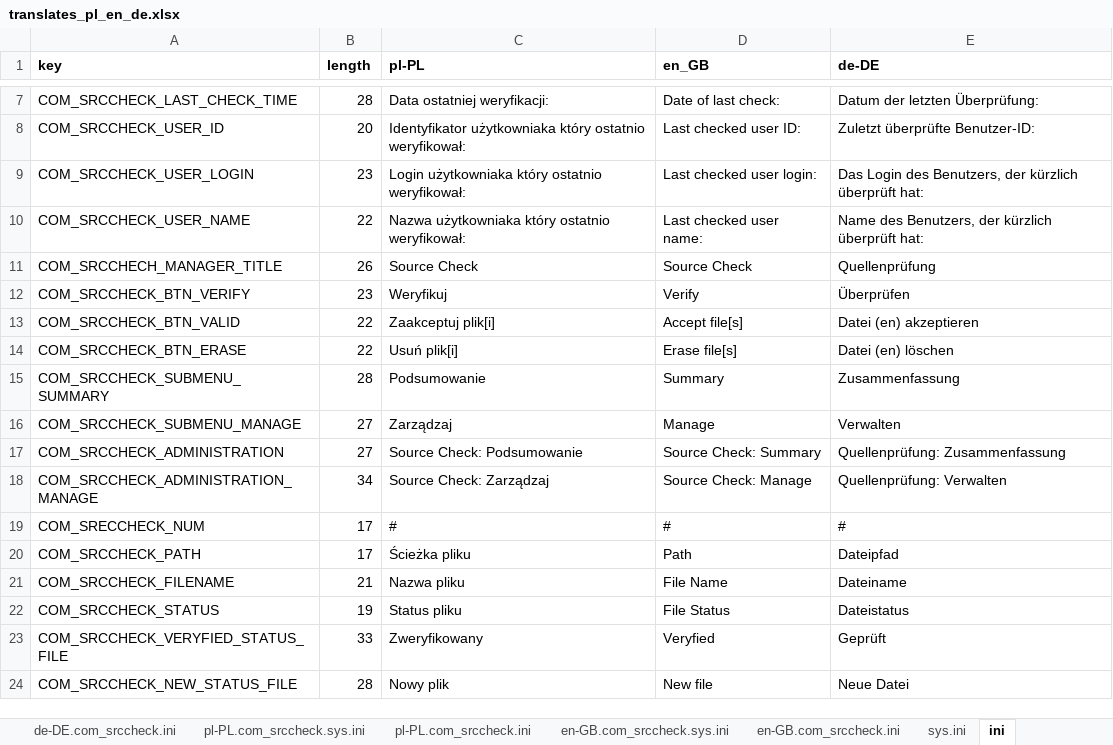
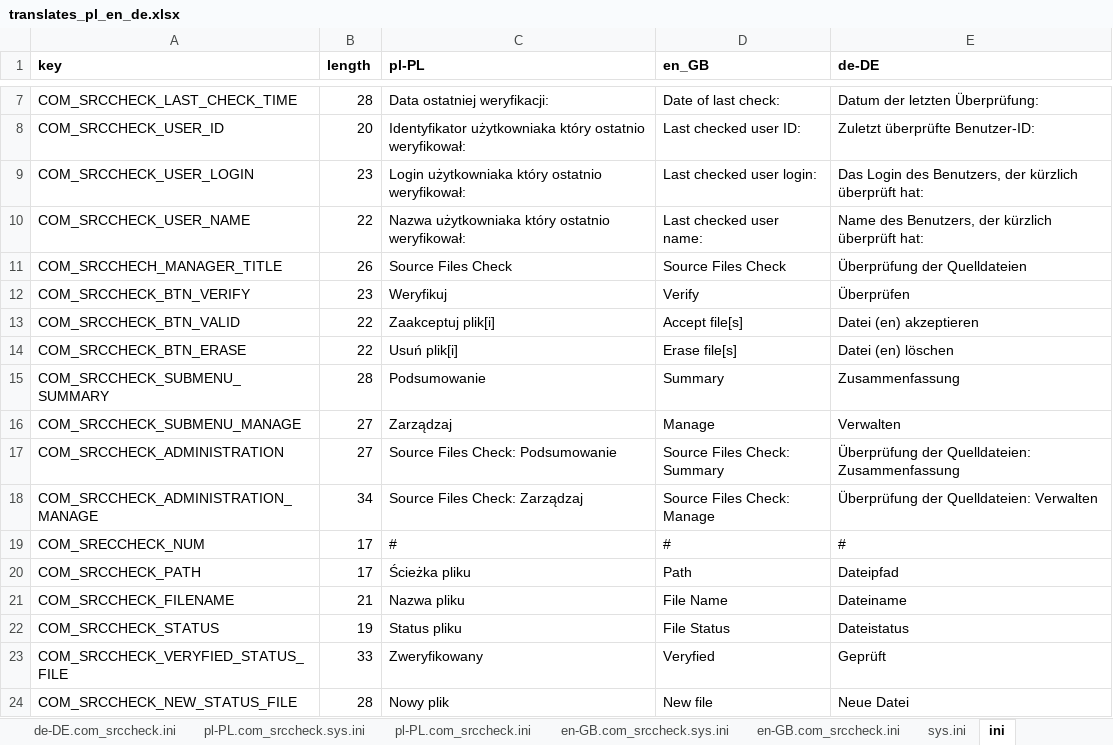
Before and after one commit to variax73/com_srccheck, an Excel workbook: com_srccheck/translates_pl_en_de.xlsx, sheet ini, drawn as a sheet; only a part is shown, gaps mark what is left out; values as stored, in another font and other column widths than the file's, no borders; the diff names each change by its address in the sheet, - before the commit and + after, or states it on an @@ line.

```diff
--- a/com_srccheck/translates_pl_en_de.xlsx (sheet ini)
+++ b/com_srccheck/translates_pl_en_de.xlsx (sheet ini)
-C11 (pl-PL): Source Check
+C11 (pl-PL): Source Files Check
-D11 (en_GB): Source Check
+D11 (en_GB): Source Files Check
-E11 (de-DE): Quellenprüfung
+E11 (de-DE): Überprüfung der Quelldateien
-C17 (pl-PL): Source Check: Podsumowanie
+C17 (pl-PL): Source Files Check: Podsumowanie
-D17 (en_GB): Source Check: Summary
+D17 (en_GB): Source Files Check: Summary
-E17 (de-DE): Quellenprüfung: Zusammenfassung
+E17 (de-DE): Überprüfung der Quelldateien: Zusammenfassung
-C18 (pl-PL): Source Check: Zarządzaj
+C18 (pl-PL): Source Files Check: Zarządzaj
-D18 (en_GB): Source Check: Manage
+D18 (en_GB): Source Files Check: Manage
-E18 (de-DE): Quellenprüfung: Verwalten
+E18 (de-DE): Überprüfung der Quelldateien: Verwalten
```
Also changed, not shown: sheet sys.ini, sheet en-GB.com_srccheck.sys.ini, sheet pl-PL.com_srccheck.sys.ini, sheet de-DE.com_srccheck.sys.ini, sheet en-GB.com_srccheck.ini, sheet pl-PL.com_srccheck.ini, 1 more sheet, 7 other files.
